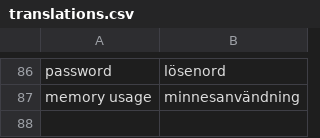
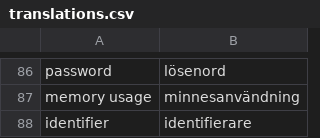
Before and after one commit to pekrau/mdbook, a CSV file: translations.csv, drawn as a sheet; only a part is shown, gaps mark what is left out; the diff names each change by its address in the sheet, - before the commit and + after, or states it on an @@ line.

```diff
--- a/translations.csv
+++ b/translations.csv
+row 88: identifier | identifierare
```
Also changed, not shown: 1 other file.
